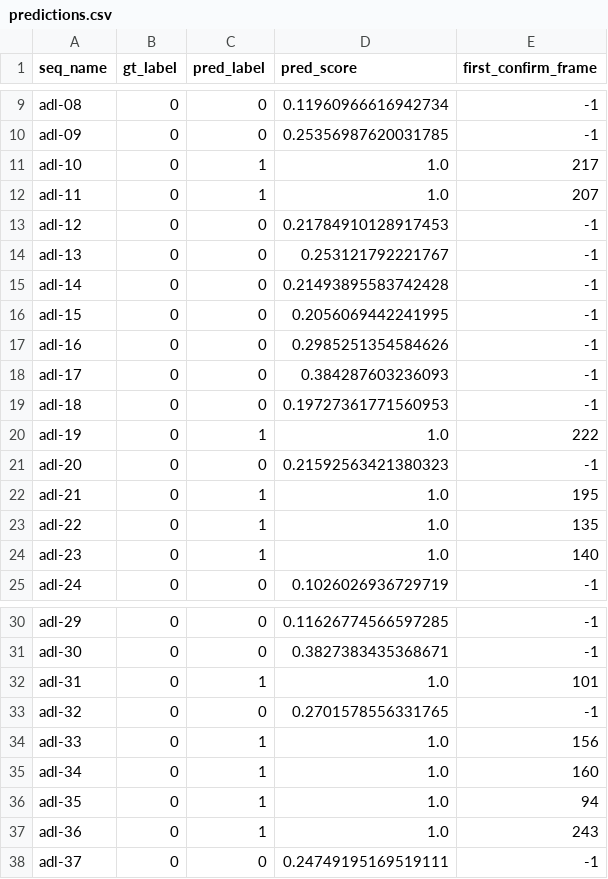
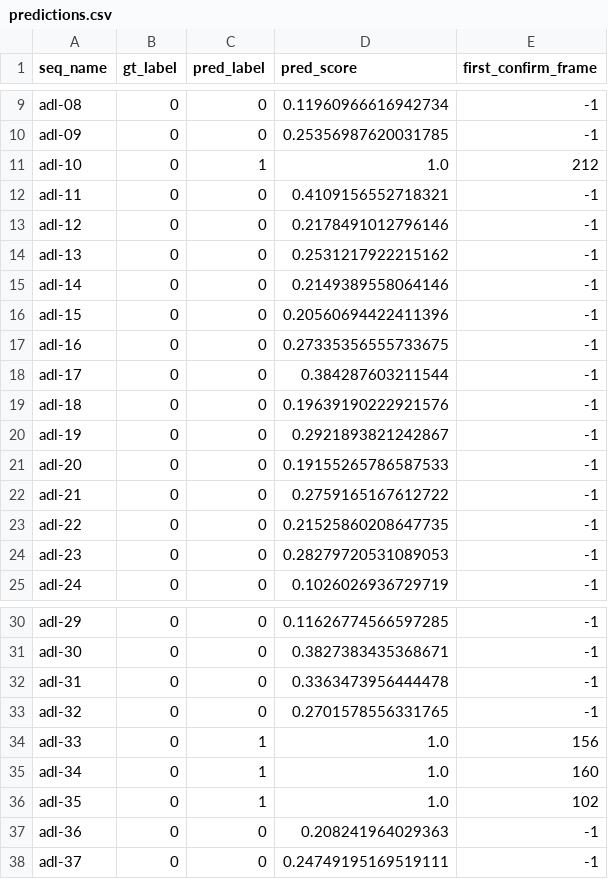
Before and after one commit to Algoculus/Human-anomaly-localization-YOLOv8s-pose, a CSV file: urfd_fall_yolo_pose/runs/fixed/predictions.csv, drawn as a sheet; only a part is shown, gaps mark what is left out; the diff covers the shown part only.

Commit message:
feat: Implement fall detection system with YOLOv8s-pose and state machine
- Updated Vite configuration for frontend server settings (port 3000).
- Added comprehensive README.md detailing project overview, performance metrics, and usage instructions.
- Introduced scripts for analyzing false positives and negatives, auto-tuning configurations, and debugging specific sequences.
- Developed demo evaluation script for quick testing of sequences.
- Created post-evaluation workflow for generating plots and displaying summary metrics.
- Enhanced evaluation scripts to compute and save metrics, including confusion matrix and performance metrics.

```diff
--- a/urfd_fall_yolo_pose/runs/fixed/predictions.csv
+++ b/urfd_fall_yolo_pose/runs/fixed/predictions.csv
@@ -10,16 +10,16 @@ adl-08,0,0,0.11960966616942734,-1
 adl-09,0,0,0.25356987620031785,-1
-adl-10,0,1,1.0,217
-adl-11,0,1,1.0,207
-adl-12,0,0,0.21784910128917453,-1
-adl-13,0,0,0.253121792221767,-1
-adl-14,0,0,0.21493895583742428,-1
-adl-15,0,0,0.2056069442241995,-1
-adl-16,0,0,0.2985251354584626,-1
-adl-17,0,0,0.384287603236093,-1
-adl-18,0,0,0.19727361771560953,-1
-adl-19,0,1,1.0,222
-adl-20,0,0,0.21592563421380323,-1
-adl-21,0,1,1.0,195
-adl-22,0,1,1.0,135
-adl-23,0,1,1.0,140
+adl-10,0,1,1.0,212
+adl-11,0,0,0.4109156552718321,-1
+adl-12,0,0,0.2178491012796146,-1
+adl-13,0,0,0.2531217922215162,-1
+adl-14,0,0,0.2149389558064146,-1
+adl-15,0,0,0.20560694422411396,-1
+adl-16,0,0,0.27335356555733675,-1
+adl-17,0,0,0.384287603211544,-1
+adl-18,0,0,0.19639190222921576,-1
+adl-19,0,0,0.2921893821242867,-1
+adl-20,0,0,0.19155265786587533,-1
+adl-21,0,0,0.2759165167612722,-1
+adl-22,0,0,0.21525860208647735,-1
+adl-23,0,0,0.28279720531089053,-1
 adl-24,0,0,0.1026026936729719,-1
@@ -31,3 +31,3 @@ adl-29,0,0,0.11626774566597285,-1
 adl-30,0,0,0.3827383435368671,-1
-adl-31,0,1,1.0,101
+adl-31,0,0,0.3363473956444478,-1
 adl-32,0,0,0.2701578556331765,-1
@@ -35,4 +35,4 @@ adl-33,0,1,1.0,156
 adl-34,0,1,1.0,160
-adl-35,0,1,1.0,94
-adl-36,0,1,1.0,243
+adl-35,0,1,1.0,102
+adl-36,0,0,0.208241964029363,-1
 adl-37,0,0,0.24749195169519111,-1
```
Also changed, not shown: 22 edited cells elsewhere in this file, 57 other files.
